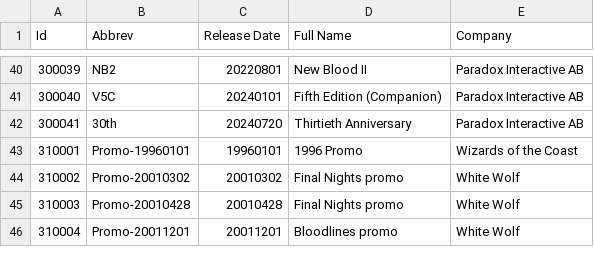
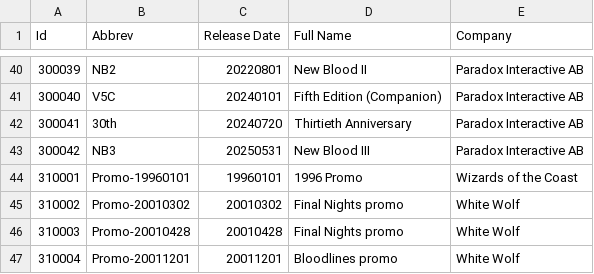
Before and after one commit to lionel-panhaleux/krcg, a CSV file: cards/vtessets.csv, drawn as a sheet; only a part is shown, gaps mark what is left out.

```diff
--- a/cards/vtessets.csv
+++ b/cards/vtessets.csv
@@ -42,2 +42,3 @@
 "300041","30th","20240720","Thirtieth Anniversary","Paradox Interactive AB"
+"300042","NB3","20250531","New Blood III","Paradox Interactive AB"
 "310001","Promo-19960101","19960101","1996 Promo","Wizards of the Coast"
```
Also changed, not shown: cards/vtescrypt.csv, cards/vteslibmeta.csv, 6 other files.
